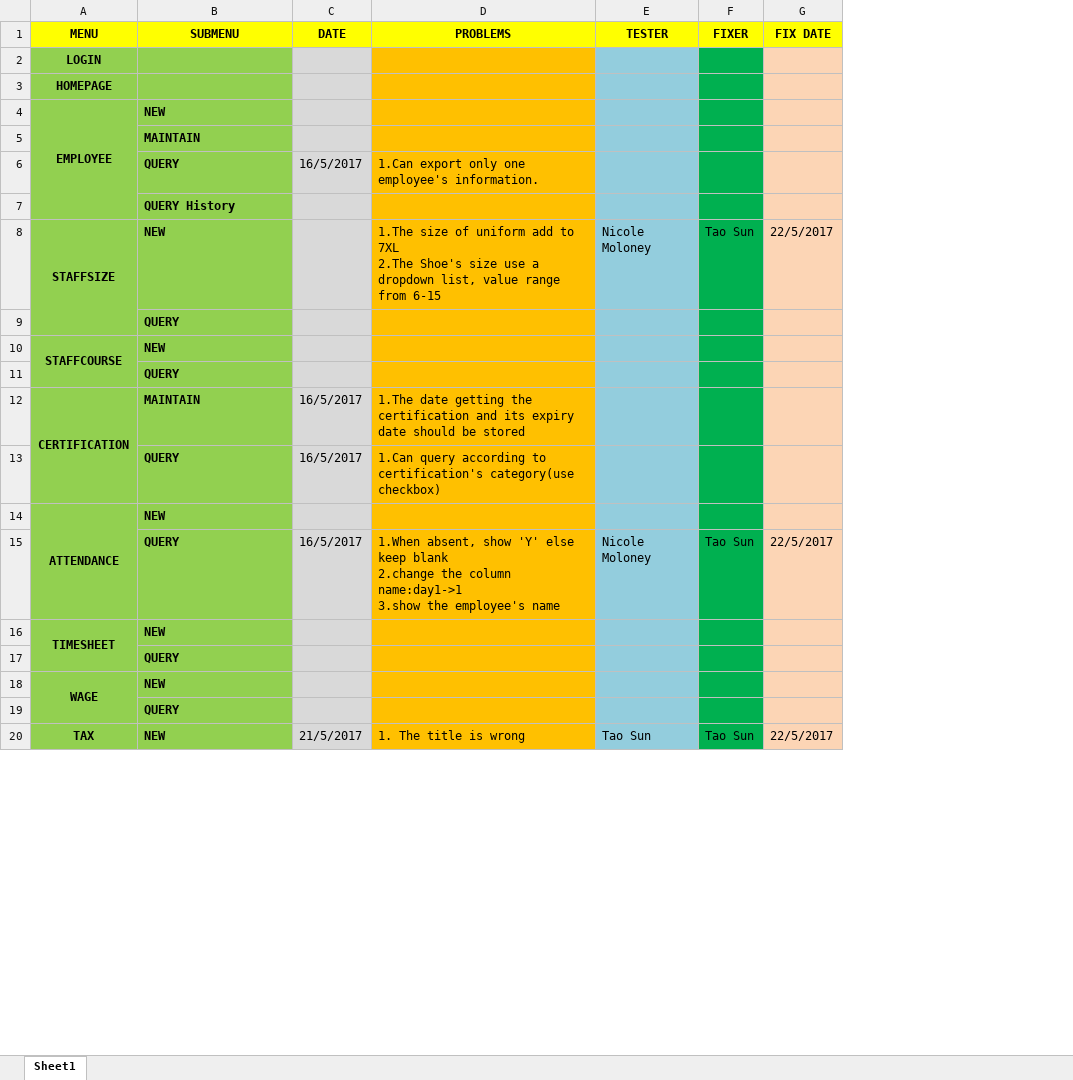
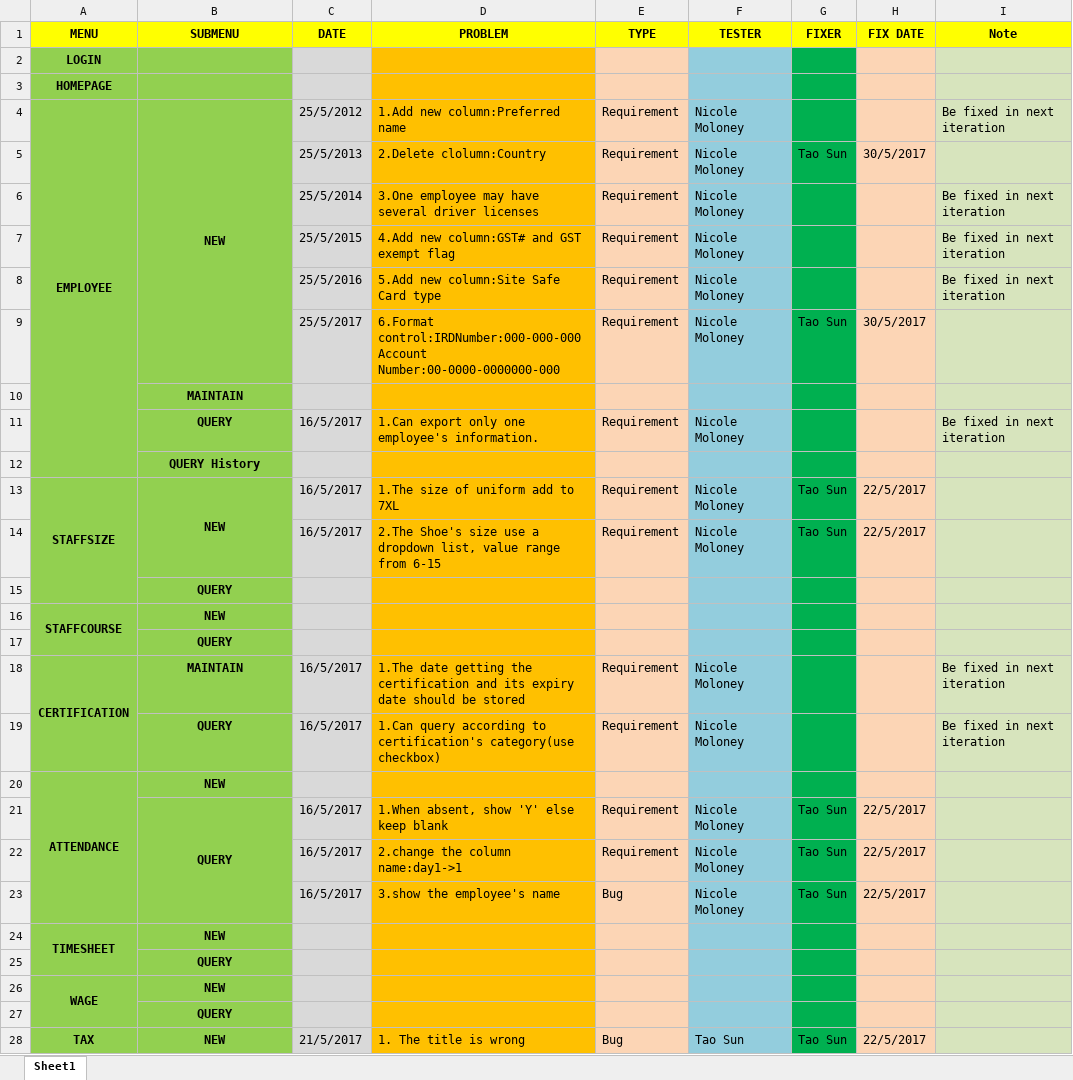
Before and after one commit to TaoSun2016/BCD-Carpentry-Project, an Excel workbook: 05_Test/UATTestRecord_BCD1-0117_BCDCarpentryProject.xlsx, sheet Sheet1, drawn as a sheet; only a part is shown; values as stored, in another font and other column widths than the file's, no borders; addresses are those after the commit; ↵ is a line break in a cell; the diff covers the shown part only; the diff names each change by its address in the sheet, - before the commit and + after, or states it on an @@ line.

Commit message:
modify test record

```diff
--- a/05_Test/UATTestRecord_BCD1-0117_BCDCarpentryProject.xlsx (sheet Sheet1)
+++ b/05_Test/UATTestRecord_BCD1-0117_BCDCarpentryProject.xlsx (sheet Sheet1)
+column E (TYPE), row 4: Requirement; rows 11-13: Requirement |  | Requirement; rows 18-21: Requirement | Requirement |  | Requirement; row 28: Bug
+column I (Note), row 4: Be fixed in next iteration; row 11: Be fixed in next iteration; rows 18-19: Be fixed in next iteration | Be fixed in next iteration
-D1: PROBLEMS
+D1: PROBLEM
-B4 alignment: left
+B4 alignment: center
+B4:B9 merged
-C4 (DATE): (empty)
+C4 (DATE): 25/5/2012
-D4 (PROBLEM): (empty)
+D4 (PROBLEM): 1.Add new column:Preferred name
-F4 (TESTER): (empty)
+F4 (TESTER): Nicole Moloney
+row 5:  |  | 25/5/2013 | 2.Delete clolumn:Country | Requirement | Nicole Moloney | Tao Sun | 30/5/2017
+row 6:  |  | 25/5/2014 | 3.One employee may have several driver licenses | Requirement | Nicole Moloney |  |  | Be fixed in next iteration
+row 7:  |  | 25/5/2015 | 4.Add new column:GST# and GST exempt flag | Requirement | Nicole Moloney |  |  | Be fixed in next iteration
+row 8:  |  | 25/5/2016 | 5.Add new column:Site Safe Card type | Requirement | Nicole Moloney |  |  | Be fixed in next iteration
+row 9:  |  | 25/5/2017 | 6.Format control:IRDNumber:000-000-000 Account Number:00-0000-0000000-000 | Requirement | Nicole Moloney | Tao Sun | 30/5/2017
-A10:A12 fill: #92D050
+A10:A12 fill: none
-B10:B13 alignment: left
+B10:B13 alignment: center
-F11 (TESTER): (empty)
+F11 (TESTER): Nicole Moloney
+B13:B14 merged
-C13 (DATE): (empty)
+C13 (DATE): 16/5/2017
-D13 (PROBLEM): …to 7XL ↵ 2.The Shoe's size use a dropdown list, value range from 6-15
+D13 (PROBLEM): …to 7XL
+row 14:  |  | 16/5/2017 | 2.The Shoe's size use a dropdown list, value range from 6-15 | Requirement | Nicole Moloney | Tao Sun | 22/5/2017
-A15 fill: #92D050
+A15 fill: none
-B15:B21 alignment: left
+B15:B21 alignment: center
-F18:F19 (TESTER): (empty)
+F18:F19 (TESTER): Nicole Moloney
+B21:B23 merged
-D21 (PROBLEM): …keep blank ↵ 2.change the column name:day1->1 ↵ 3.show the employee's name
+D21 (PROBLEM): …keep blank
+row 22:  |  | 16/5/2017 | 2.change the column name:day1->1 | Requirement | Nicole Moloney | Tao Sun | 22/5/2017
+row 23:  |  | 16/5/2017 | 3.show the employee's name | Bug | Nicole Moloney | Tao Sun | 22/5/2017
-B24:B28 alignment: left
+B24:B28 alignment: center
```
Also changed, not shown: cell formats elsewhere in this sheet.
